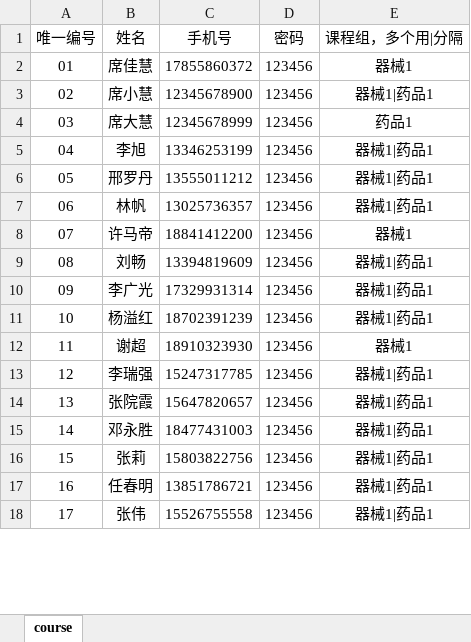
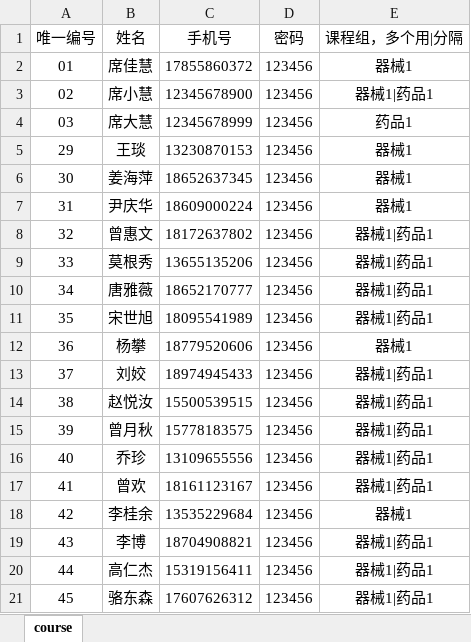
Before and after one commit to rocbomb/JiuyuanSchool, an Excel workbook: Server/xlsx/student.xlsx, sheet course, drawn as a sheet; only a part is shown; values as stored, in another font and other column widths than the file's, no borders; conditional formats not drawn; removed rows and columns are numbered as before the commit, all else as after; the diff covers the shown part only; the diff names each change by its address in the sheet, - before the commit and + after, or states it on an @@ line.

```diff
--- a/Server/xlsx/student.xlsx (sheet course)
+++ b/Server/xlsx/student.xlsx (sheet course)
+row 5: 29 | 王琰 | 13230870153 | 123456 | 器械1
+row 6: 30 | 姜海萍 | 18652637345 | 123456 | 器械1
+row 7: 31 | 尹庆华 | 18609000224 | 123456 | 器械1
+row 8: 32 | 曾惠文 | 18172637802 | 123456 | 器械1|药品1
+row 9: 33 | 莫根秀 | 13655135206 | 123456 | 器械1|药品1
+row 10: 34 | 唐雅薇 | 18652170777 | 123456 | 器械1|药品1
@@ column A (唯一编号) renumbered between rows 11 and 22 @@
-B11 (姓名): 李旭
+B11 (姓名): 宋世旭
-C11 (手机号): 13346253199
+C11 (手机号): 18095541989
-row 6: 05 | 邢罗丹 | 13555011212 | 123456 | 器械1|药品1
-row 7: 06 | 林帆 | 13025736357 | 123456 | 器械1|药品1
-B12 (姓名): 许马帝
+B12 (姓名): 杨攀
-C12 (手机号): 18841412200
+C12 (手机号): 18779520606
-B13 (姓名): 刘畅
+B13 (姓名): 刘姣
-C13 (手机号): 13394819609
+C13 (手机号): 18974945433
-B14 (姓名): 李广光
+B14 (姓名): 赵悦汝
-C14 (手机号): 17329931314
+C14 (手机号): 15500539515
-B15 (姓名): 杨溢红
+B15 (姓名): 曾月秋
-C15 (手机号): 18702391239
+C15 (手机号): 15778183575
-row 12: 11 | 谢超 | 18910323930 | 123456 | 器械1
+row 16: 40 | 乔珍 | 13109655556 | 123456 | 器械1|药品1
+row 17: 41 | 曾欢 | 18161123167 | 123456 | 器械1|药品1
+row 18: 42 | 李桂余 | 13535229684 | 123456 | 器械1
-B19 (姓名): 李瑞强
+B19 (姓名): 李博
-C19 (手机号): 15247317785
+C19 (手机号): 18704908821
-B20 (姓名): 张院霞
+B20 (姓名): 高仁杰
-C20 (手机号): 15647820657
+C20 (手机号): 15319156411
-B21 (姓名): 邓永胜
+B21 (姓名): 骆东森
-C21 (手机号): 18477431003
+C21 (手机号): 17607626312
-row 16: 15 | 张莉 | 15803822756 | 123456 | 器械1|药品1
-row 17: 16 | 任春明 | 13851786721 | 123456 | 器械1|药品1
-row 18: 17 | 张伟 | 15526755558 | 123456 | 器械1|药品1
```
Also changed, not shown: 10 removed rows and 2 edited cells elsewhere in this sheet, 2 other files.
